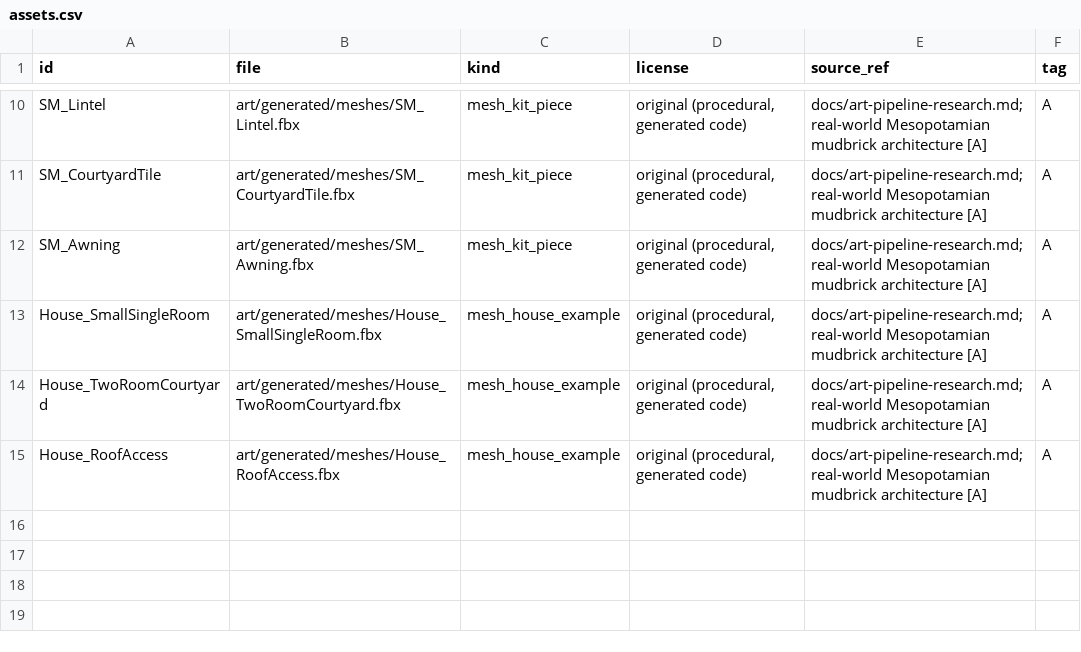
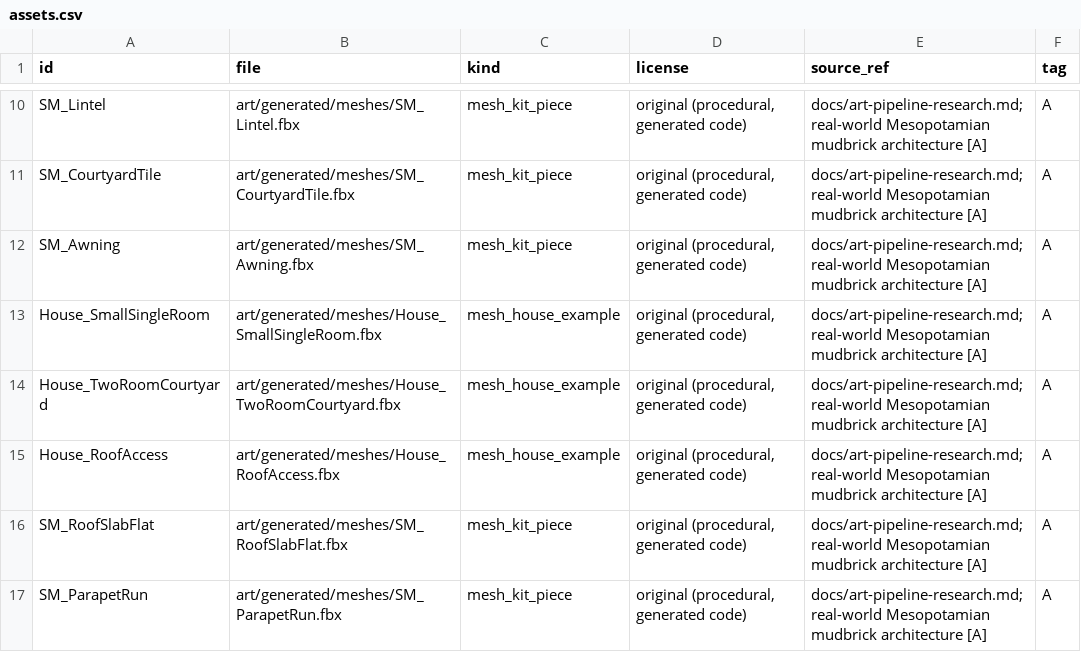
Before and after one commit to CodePhantom-1/schizo-game, a CSV file: art/assets.csv, drawn as a sheet; only a part is shown, gaps mark what is left out; the diff names each change by its address in the sheet, - before the commit and + after, or states it on an @@ line.

Commit message:
W6-B: the Moon Gate Quarter stands — street built from the mudbrick kit + places.csv (ports wip/ue-3-street-from-kit onto main, D-023)
- ASimStreetBuilder (new): static BuildQuarter(UWorld*) lays the quarter
  from Content/Sim/canon/places.csv (city_of_the_moon / Moon Gate Quarter
  rows, CSV order = the authored street walk; 8 m plots alternating sides,
  turn north after 14). Instanced kit meshes (one ISM per piece), flat
  roofs (SM_RoofSlabFlat + a continuous SM_ParapetRun ring), gate on the
  street axis, smithy as a walled open yard, ground cube sized to the
  laid bounds, sun/sky (SimSun/SimSky, duplicate-guarded), engine-cube
  fallback when the kit import has not run. No tick.
- Public registries for the other waves: GetPlaceLocation,
  GetDoorSlot/GetAllDoorSlots (plus tagged SimDoorSlot anchor actors in
  the world), GetAllPlaceIds; FSimStreetBuildResult carries gate
  location + counts for the SimGameMode wiring (documented in the header).
- Determinism: layout is a pure function of places.csv (row order, fixed
  constants); house footprints keyed on building_id, roof-access variant
  on FCrc::StrCrc32(place id) (NOT GetTypeHash(FName) — name-table ids
  are not session-stable).
- Kit: +SM_RoofSlabFlat, +SM_ParapetRun pieces (budgets/check_kit dims/
  README updated); manifest writes now upsert by id (re-runs no longer
  append duplicates); check_kit 13/13 green on this machine.
- tools/art/ue_import_kit.py (new, from the spec): headless
  UnrealEditor-Cmd import of every mesh_kit_piece row to
  /Game/Art/Kit/Meshes + four flat-colour materials by slot name; uproject
  enables PythonScriptPlugin + EditorScriptingUtilities.
- No kernel change: places are presentation-layer content, the CSV ships
  in Content/Sim/canon, and the street builds in StartPlay BEFORE the
  lazily-created kernel world exists (a C API read would race creation).

```diff
--- a/art/assets.csv
+++ b/art/assets.csv
+row 16: SM_RoofSlabFlat | art/generated/meshes/SM_RoofSlabFlat.fbx | mesh_kit_piece | original (procedural, generated code) | docs/art-pipeline-research.md; real-world Mesopotamian mudbrick architecture [A] | A
+row 17: SM_ParapetRun | art/generated/meshes/SM_ParapetRun.fbx | mesh_kit_piece | original (procedural, generated code) | docs/art-pipeline-research.md; real-world Mesopotamian mudbrick architecture [A] | A
```
Also changed, not shown: 10 other files.
